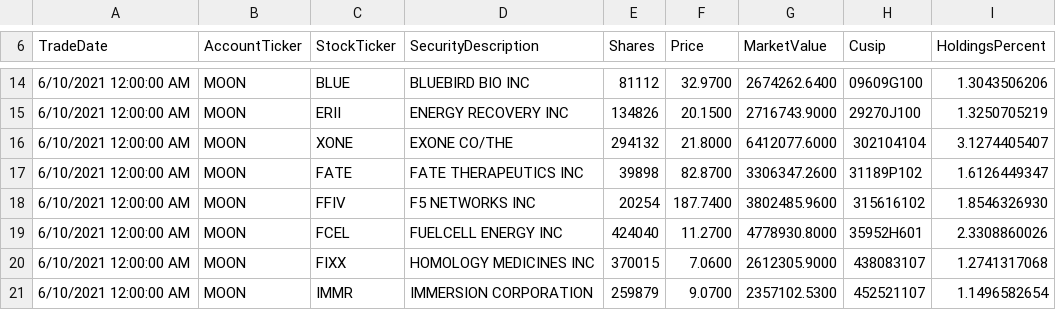
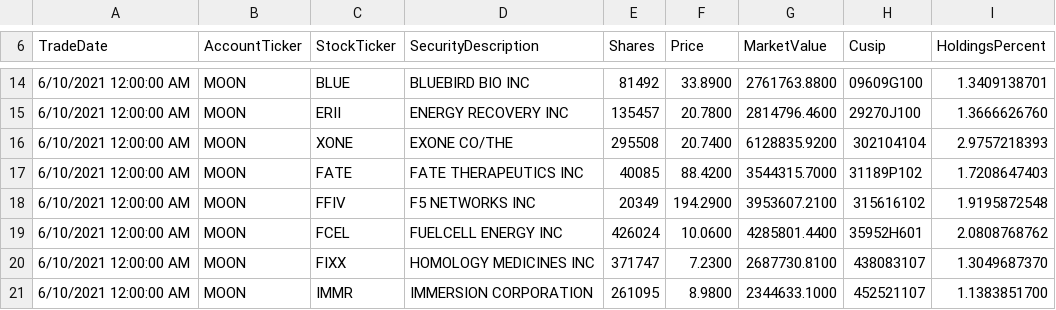
Before and after one commit to patorn/etf-scraper, a CSV file: moon/moon_holdings.csv, drawn as a sheet; only a part is shown, gaps mark what is left out; the diff covers the shown part only.

```diff
--- a/moon/moon_holdings.csv
+++ b/moon/moon_holdings.csv
@@ -14,8 +14,8 @@ TradeDate,AccountTicker,StockTicker,SecurityDescription,Shares,Price,MarketValue
-"6/10/2021 12:00:00 AM",MOON,BLUE,"BLUEBIRD BIO INC",81112,32.9700,2674262.6400,09609G100,1.3043506206
-"6/10/2021 12:00:00 AM",MOON,ERII,"ENERGY RECOVERY INC",134826,20.1500,2716743.9000,29270J100,1.3250705219
-"6/10/2021 12:00:00 AM",MOON,XONE,"EXONE CO/THE",294132,21.8000,6412077.6000,302104104,3.1274405407
-"6/10/2021 12:00:00 AM",MOON,FATE,"FATE THERAPEUTICS INC",39898,82.8700,3306347.2600,31189P102,1.6126449347
-"6/10/2021 12:00:00 AM",MOON,FFIV,"F5 NETWORKS INC",20254,187.7400,3802485.9600,315616102,1.8546326930
-"6/10/2021 12:00:00 AM",MOON,FCEL,"FUELCELL ENERGY INC",424040,11.2700,4778930.8000,35952H601,2.3308860026
-"6/10/2021 12:00:00 AM",MOON,FIXX,"HOMOLOGY MEDICINES INC",370015,7.0600,2612305.9000,438083107,1.2741317068
-"6/10/2021 12:00:00 AM",MOON,IMMR,"IMMERSION CORPORATION",259879,9.0700,2357102.5300,452521107,1.1496582654
+"6/10/2021 12:00:00 AM",MOON,BLUE,"BLUEBIRD BIO INC",81492,33.8900,2761763.8800,09609G100,1.3409138701
+"6/10/2021 12:00:00 AM",MOON,ERII,"ENERGY RECOVERY INC",135457,20.7800,2814796.4600,29270J100,1.3666626760
+"6/10/2021 12:00:00 AM",MOON,XONE,"EXONE CO/THE",295508,20.7400,6128835.9200,302104104,2.9757218393
+"6/10/2021 12:00:00 AM",MOON,FATE,"FATE THERAPEUTICS INC",40085,88.4200,3544315.7000,31189P102,1.7208647403
+"6/10/2021 12:00:00 AM",MOON,FFIV,"F5 NETWORKS INC",20349,194.2900,3953607.2100,315616102,1.9195872548
+"6/10/2021 12:00:00 AM",MOON,FCEL,"FUELCELL ENERGY INC",426024,10.0600,4285801.4400,35952H601,2.0808768762
+"6/10/2021 12:00:00 AM",MOON,FIXX,"HOMOLOGY MEDICINES INC",371747,7.2300,2687730.8100,438083107,1.3049687370
+"6/10/2021 12:00:00 AM",MOON,IMMR,"IMMERSION CORPORATION",261095,8.9800,2344633.1000,452521107,1.1383851700
```
Also changed, not shown: 158 edited cells elsewhere in this file.
